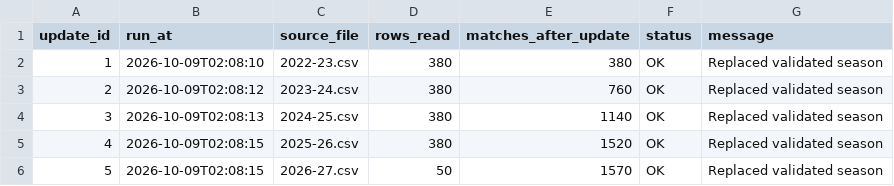
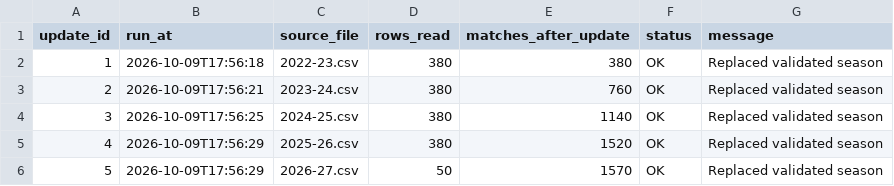
Before and after one commit to Multikabel/pl-analytika-2, a CSV file: data/tables/update_log.csv, drawn as a sheet.

```diff
--- a/data/tables/update_log.csv
+++ b/data/tables/update_log.csv
@@ -1,6 +1,6 @@
 update_id,run_at,source_file,rows_read,matches_after_update,status,message
-1,2026-10-09T02:08:10,2022-23.csv,380,380,OK,Replaced validated season
-2,2026-10-09T02:08:12,2023-24.csv,380,760,OK,Replaced validated season
-3,2026-10-09T02:08:13,2024-25.csv,380,1140,OK,Replaced validated season
-4,2026-10-09T02:08:15,2025-26.csv,380,1520,OK,Replaced validated season
-5,2026-10-09T02:08:15,2026-27.csv,50,1570,OK,Replaced validated season
+1,2026-10-09T17:56:18,2022-23.csv,380,380,OK,Replaced validated season
+2,2026-10-09T17:56:21,2023-24.csv,380,760,OK,Replaced validated season
+3,2026-10-09T17:56:25,2024-25.csv,380,1140,OK,Replaced validated season
+4,2026-10-09T17:56:29,2025-26.csv,380,1520,OK,Replaced validated season
+5,2026-10-09T17:56:29,2026-27.csv,50,1570,OK,Replaced validated season
```
Also changed, not shown: data/tables/data_quality_report.csv, data/tables/matches.csv, 3 other files.
